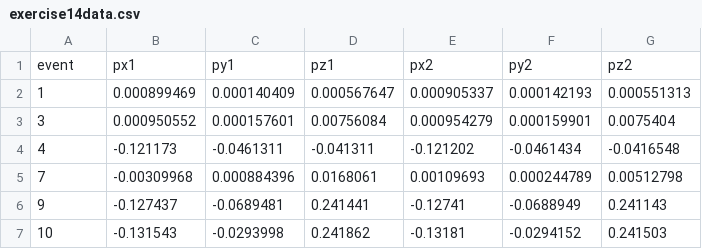
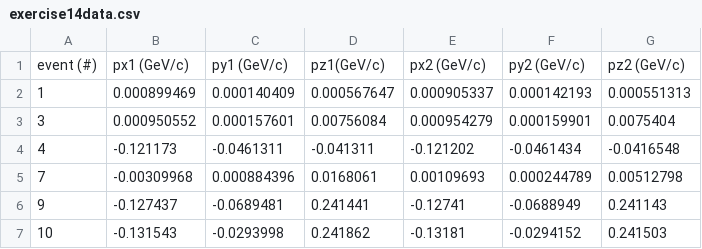
Before and after one commit to kalina-jpg/exercise14data, a CSV file: exercise14data.csv, drawn as a sheet; removed rows and columns are numbered as before the commit, all else as after; the diff names each change by its address in the sheet, - before the commit and + after, or states it on an @@ line.

Commit message:
Update exercise14data.csv

```diff
--- a/exercise14data.csv
+++ b/exercise14data.csv
-row 1: event | px1 | py1 | pz1 | px2 | py2 | pz2
+row 1: event (#) | px1 (GeV/c) | py1 (GeV/c) | pz1(GeV/c) | px2 (GeV/c) | py2 (GeV/c) | pz2 (GeV/c)
```
